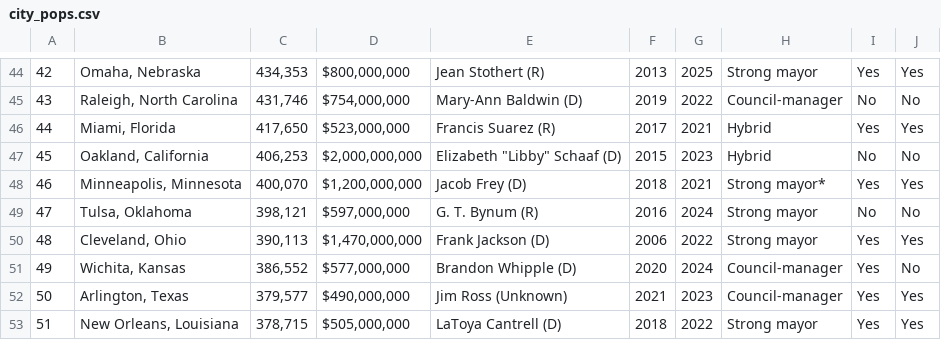
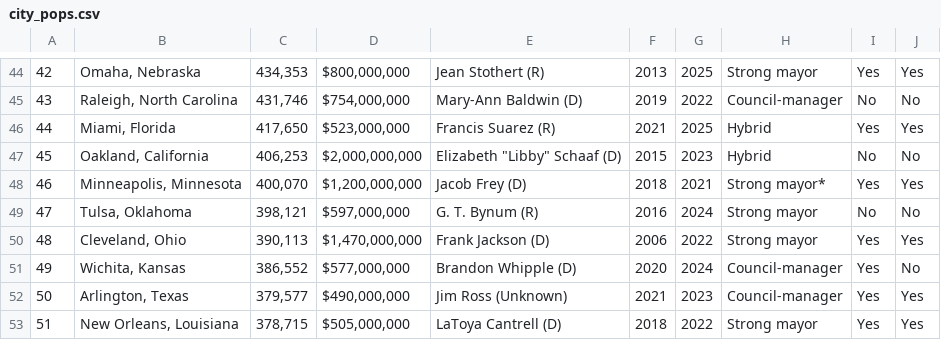
Before and after one commit to stephenneukam/data_journalism_2021_fall, a CSV file: major_assignments/data_analysis/data/city_pops.csv, drawn as a sheet; only a part is shown, gaps mark what is left out; the diff names each change by its address in the sheet, - before the commit and + after, or states it on an @@ line.

Commit message:
updated data analysis

```diff
--- a/major_assignments/data_analysis/data/city_pops.csv
+++ b/major_assignments/data_analysis/data/city_pops.csv
-F46: 2017
+F46: 2021
-G46: 2021
+G46: 2025
```
Also changed, not shown: 1 other file.
